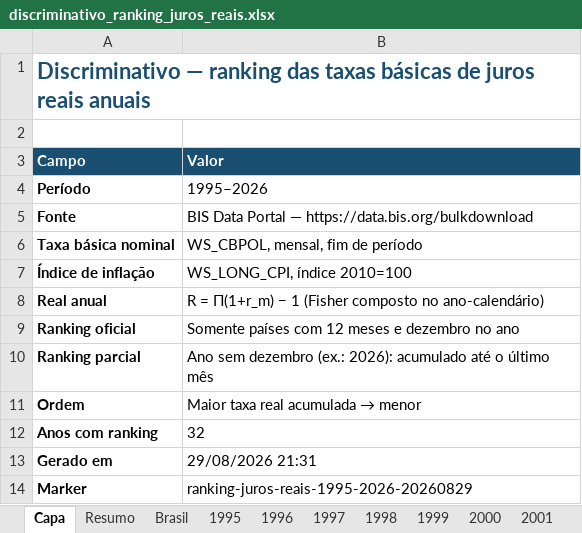
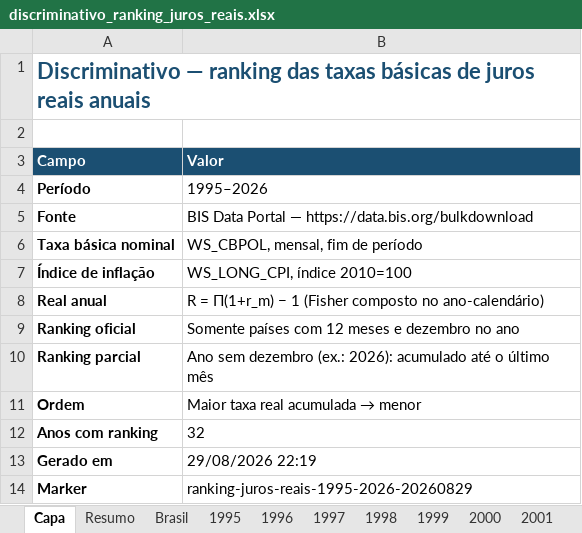
Before and after one commit to cafla19791-tech/SEC--data-analysys, an Excel workbook: output/discriminativo_ranking_juros_reais.xlsx, sheet Capa, drawn as a sheet; values as stored, in another font and other column widths than the file's, no borders; the diff names each change by its address in the sheet, - before the commit and + after, or states it on an @@ line.

```diff
--- a/output/discriminativo_ranking_juros_reais.xlsx (sheet Capa)
+++ b/output/discriminativo_ranking_juros_reais.xlsx (sheet Capa)
-B13 (Valor): 29/08/2026 21:31
+B13 (Valor): 29/08/2026 22:19
```
Also changed, not shown: sheet 1995, sheet 1999, sheet 1996, sheet 2000, sheet 1997, sheet 2001, 26 more sheets, 8 other files.
